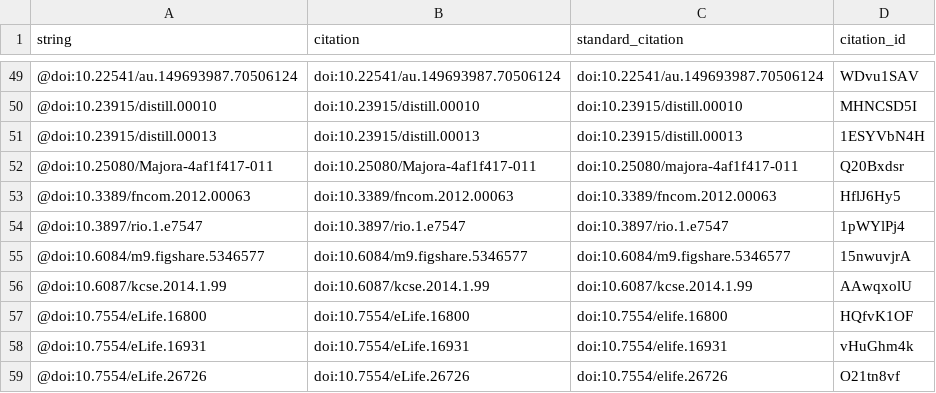
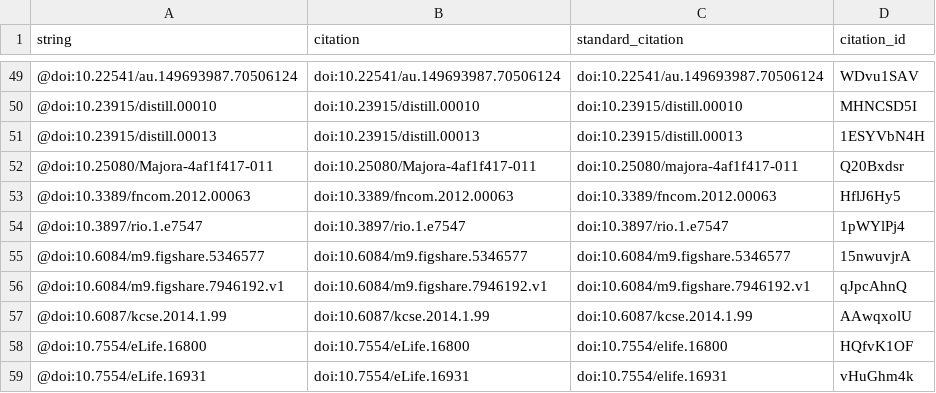
Before and after one commit to greenelab/meta-review, a TSV file: citations.tsv, drawn as a sheet; only a part is shown, gaps mark what is left out; the shorter side is filled out with more unchanged rows; the diff names each change by its address in the sheet, - before the commit and + after, or states it on an @@ line.

```diff
--- a/citations.tsv
+++ b/citations.tsv
+row 56: @doi:10.6084/m9.figshare.7946192.v1 | doi:10.6084/m9.figshare.7946192.v1 | doi:10.6084/m9.figshare.7946192.v1 | qJpcAhnQ
```
Also changed, not shown: 5 other files.
